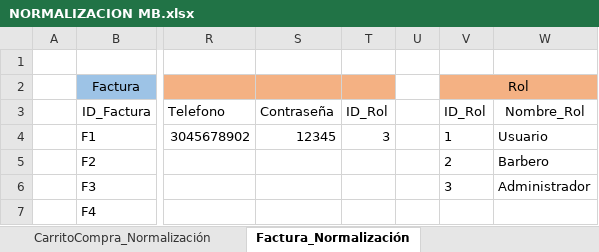
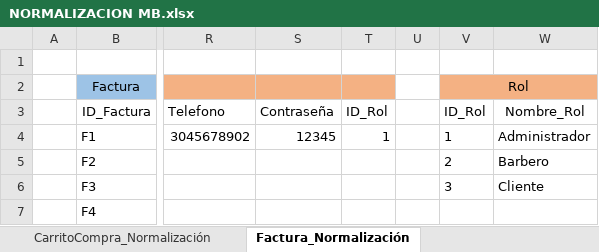
Before and after one commit to luiscarlosmedina/Master-Barber, an Excel workbook: Normalizacion Modelo Entidad Relacion/NORMALIZACION MB.xlsx, sheet Factura_Normalización, drawn as a sheet; only a part is shown, gaps mark what is left out; values as stored, in another font and other column widths than the file's, no borders; the diff names each change by its address in the sheet, - before the commit and + after, or states it on an @@ line.

```diff
--- a/Normalizacion Modelo Entidad Relacion/NORMALIZACION MB.xlsx (sheet Factura_Normalización)
+++ b/Normalizacion Modelo Entidad Relacion/NORMALIZACION MB.xlsx (sheet Factura_Normalización)
-T4 (ID_Rol): 3
+T4 (ID_Rol): 1
-W4 (Nombre_Rol): Usuario
+W4 (Nombre_Rol): Administrador
-W6 (Nombre_Rol): Administrador
+W6 (Nombre_Rol): Cliente
```
Also changed, not shown: sheet Servicio Normalización, sheet Compra Normalización, sheet CarritoCompra_Normalización.
